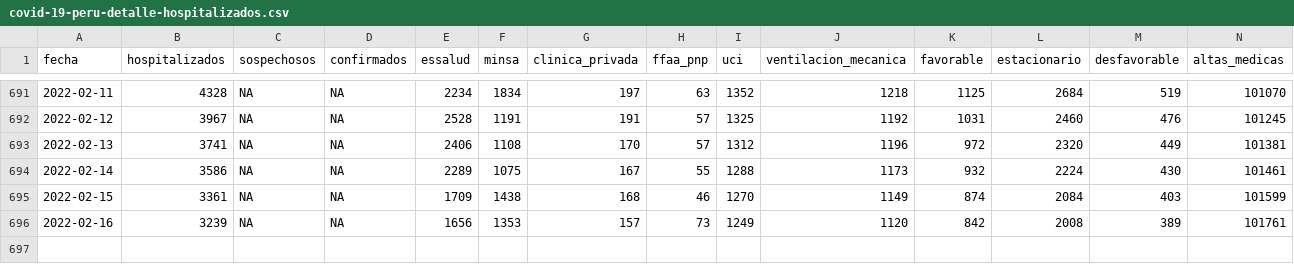
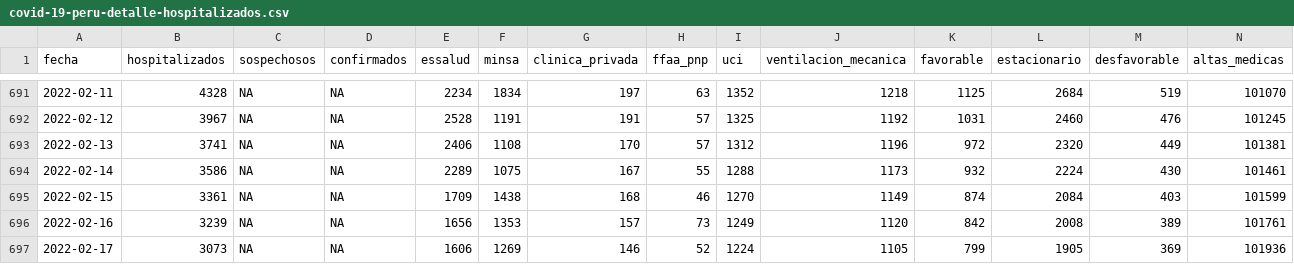
Before and after one commit to jmcastagnetto/covid-19-peru-data, a CSV file: datos/covid-19-peru-detalle-hospitalizados.csv, drawn as a sheet; only a part is shown, gaps mark what is left out; rows hold the shown columns only; the diff names each change by its address in the sheet, - before the commit and + after, or states it on an @@ line.

Commit message:
Datos del 2022-02-17, extraídos del reporte de DGE y comunicado del MINSA

```diff
--- a/datos/covid-19-peru-detalle-hospitalizados.csv
+++ b/datos/covid-19-peru-detalle-hospitalizados.csv
+row 697: 2022-02-17 | 3073 | NA | NA | 1606 | 1269 | 146 | 52 | 1224 | 1105 | 799 | 1905 | 369 | 101936
```
Also changed, not shown: 9 other files.
